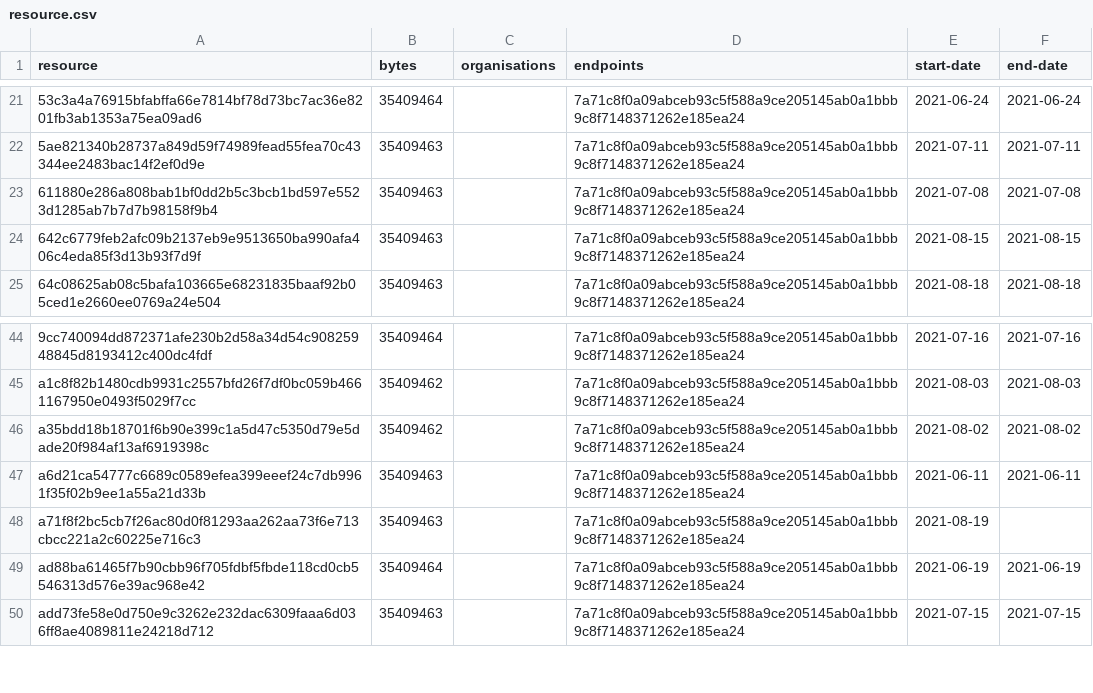
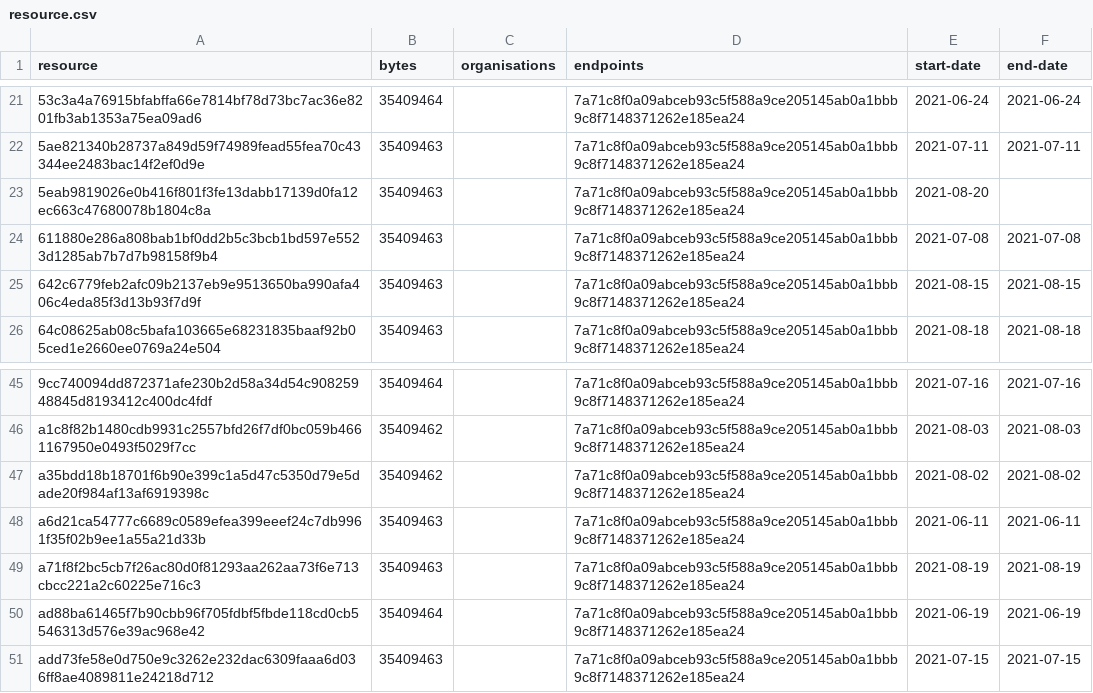
Before and after one commit to digital-land/green-belt-collection, a CSV file: collection/resource.csv, drawn as a sheet; only a part is shown, gaps mark what is left out.

```diff
--- a/collection/resource.csv
+++ b/collection/resource.csv
@@ -22,2 +22,3 @@ resource,bytes,organisations,endpoints,start-date,end-date
 5ae821340b28737a849d59f74989fead55fea70c43344ee2483bac14f2ef0d9e,35409463,,7a71c8f0a09abceb93c5f588a9ce205145ab0a1bbb9c8f7148371262e185ea24,2021-07-11,2021-07-11
+5eab9819026e0b416f801f3fe13dabb17139d0fa12ec663c47680078b1804c8a,35409463,,7a71c8f0a09abceb93c5f588a9ce205145ab0a1bbb9c8f7148371262e185ea24,2021-08-20,
 611880e286a808bab1bf0dd2b5c3bcb1bd597e5523d1285ab7b7d7b98158f9b4,35409463,,7a71c8f0a09abceb93c5f588a9ce205145ab0a1bbb9c8f7148371262e185ea24,2021-07-08,2021-07-08
@@ -47,3 +48,3 @@ a35bdd18b18701f6b90e399c1a5d47c5350d79e5dade20f984af13af6919398c,35409462,,7a71c
 a6d21ca54777c6689c0589efea399eeef24c7db9961f35f02b9ee1a55a21d33b,35409463,,7a71c8f0a09abceb93c5f588a9ce205145ab0a1bbb9c8f7148371262e185ea24,2021-06-11,2021-06-11
-a71f8f2bc5cb7f26ac80d0f81293aa262aa73f6e713cbcc221a2c60225e716c3,35409463,,7a71c8f0a09abceb93c5f588a9ce205145ab0a1bbb9c8f7148371262e185ea24,2021-08-19,
+a71f8f2bc5cb7f26ac80d0f81293aa262aa73f6e713cbcc221a2c60225e716c3,35409463,,7a71c8f0a09abceb93c5f588a9ce205145ab0a1bbb9c8f7148371262e185ea24,2021-08-19,2021-08-19
 ad88ba61465f7b90cbb96f705fdbf5fbde118cd0cb5546313d576e39ac968e42,35409464,,7a71c8f0a09abceb93c5f588a9ce205145ab0a1bbb9c8f7148371262e185ea24,2021-06-19,2021-06-19
```
Also changed, not shown: collection/log.csv, 1 other file.
